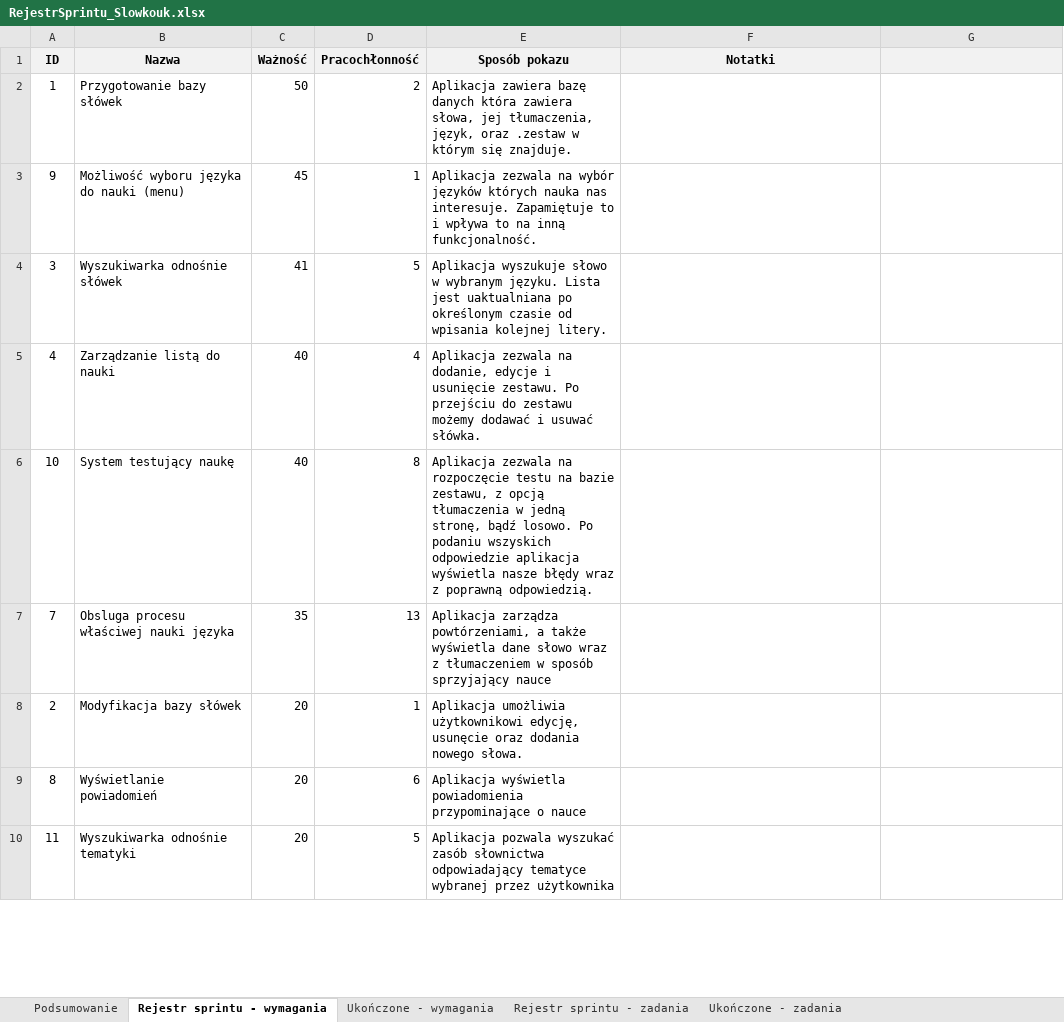
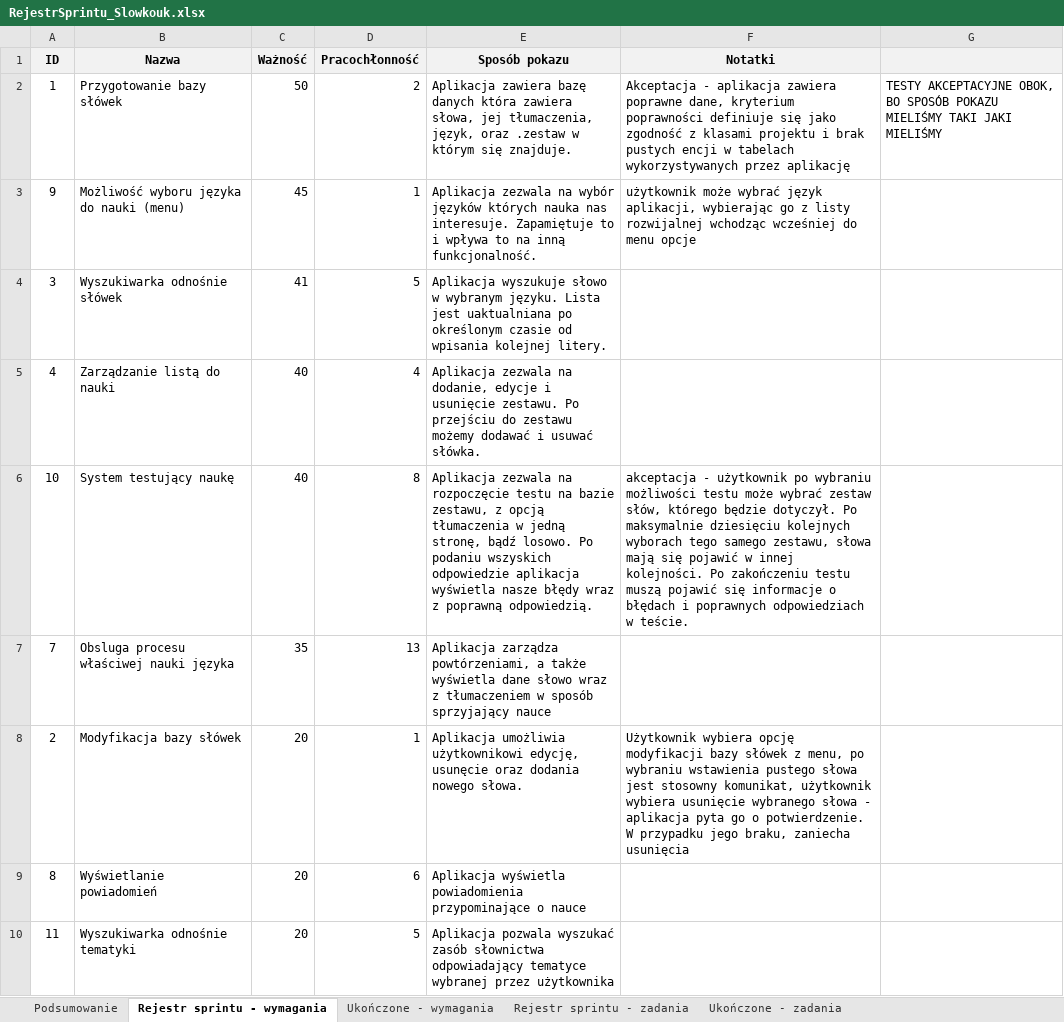
Before and after one commit to mackj1992/IOminiproj, an Excel workbook: SlowkoukProject/RejestrSprintu_Slowkouk.xlsx, sheet Rejestr sprintu - wymagania, drawn as a sheet; only a part is shown; values as stored, in another font and other column widths than the file's, no borders; the diff names each change by its address in the sheet, - before the commit and + after, or states it on an @@ line.

```diff
--- a/SlowkoukProject/RejestrSprintu_Slowkouk.xlsx (sheet Rejestr sprintu - wymagania)
+++ b/SlowkoukProject/RejestrSprintu_Slowkouk.xlsx (sheet Rejestr sprintu - wymagania)
-F2 (Notatki): (empty)
+F2 (Notatki): Akceptacja - aplikacja zawiera poprawne dane, kryterium poprawności definiuje się jako zgodność z klasami projektu i brak pustych encji w tabelach wykorzystywanych przez aplikację
-G2: (empty)
+G2: TESTY AKCEPTACYJNE OBOK, BO SPOSÓB POKAZU MIELIŚMY TAKI JAKI MIELIŚMY
-F3 (Notatki): (empty)
+F3 (Notatki): użytkownik może wybrać język aplikacji, wybierając go z listy rozwijalnej wchodząc wcześniej do menu opcje
-F6 (Notatki): (empty)
+F6 (Notatki): akceptacja - użytkownik po wybraniu możliwości testu może wybrać zestaw słów, którego będzie dotyczył. Po maksymalnie dziesięciu kolejnych wyborach tego samego zestawu, słowa mają się pojawić w innej kolejności. Po zakończeniu testu muszą pojawić się informacje o błędach i poprawnych odpowiedziach w teście.
-F8 (Notatki): (empty)
+F8 (Notatki): Użytkownik wybiera opcję modyfikacji bazy słówek z menu, po wybraniu wstawienia pustego słowa jest stosowny komunikat, użytkownik wybiera usunięcie wybranego słowa - aplikacja pyta go o potwierdzenie. W przypadku jego braku, zaniecha usunięcia
```
Also changed, not shown: sheet Ukończone - zadania, sheet Ukończone - wymagania, sheet Rejestr sprintu - zadania, sheet Podsumowanie, 9 other files.
